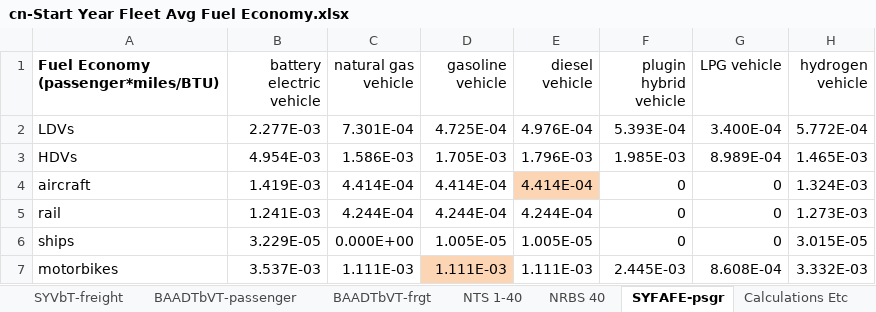
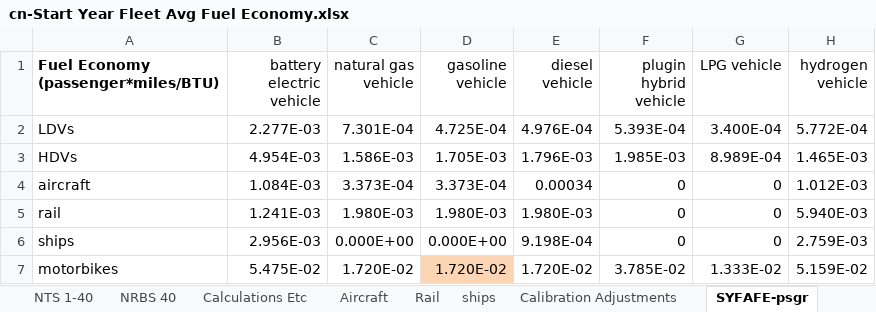
Before and after one commit to Smart-Trans/eps-china2019-smart-trans, an Excel workbook: InputData/trans/SYFAFE/cn-Start Year Fleet Avg Fuel Economy.xlsx, sheet SYFAFE-psgr, drawn as a sheet; values as stored, in another font and other column widths than the file's, no borders; the diff names each change by its address in the sheet, - before the commit and + after, or states it on an @@ line.

```diff
--- a/InputData/trans/SYFAFE/cn-Start Year Fleet Avg Fuel Economy.xlsx (sheet SYFAFE-psgr)
+++ b/InputData/trans/SYFAFE/cn-Start Year Fleet Avg Fuel Economy.xlsx (sheet SYFAFE-psgr)
+sheet tab: Aircraft
+sheet tab: Rail
+sheet tab: ships
@@ sheet tab order changed: NTS 1-40 | NRBS 40 | Calculations Etc | Aircraft | Rail | ships | Calibration Adjustments | SYFAFE-psgr @@
-B4 (battery electric vehicle): 1.419E-03
+B4 (battery electric vehicle): 1.084E-03
-C4 (natural gas vehicle): 4.414E-04
+C4 (natural gas vehicle): 3.373E-04
-D4 (gasoline vehicle): 4.414E-04
+D4 (gasoline vehicle): 3.373E-04
-E4 (diesel vehicle): 4.414E-04
+E4 (diesel vehicle): 0.00034
-E4 fill: #FCD5B5
+E4 fill: none
-H4 (hydrogen vehicle): 1.324E-03
+H4 (hydrogen vehicle): 1.012E-03
-C5 (natural gas vehicle): 4.244E-04
+C5 (natural gas vehicle): 1.980E-03
-D5 (gasoline vehicle): 4.244E-04
+D5 (gasoline vehicle): 1.980E-03
-E5 (diesel vehicle): 4.244E-04
+E5 (diesel vehicle): 1.980E-03
-H5 (hydrogen vehicle): 1.273E-03
+H5 (hydrogen vehicle): 5.940E-03
-B6 (battery electric vehicle): 3.229E-05
+B6 (battery electric vehicle): 2.956E-03
-D6 (gasoline vehicle): 1.005E-05
+D6 (gasoline vehicle): 0.000E+00
-E6 (diesel vehicle): 1.005E-05
+E6 (diesel vehicle): 9.198E-04
-H6 (hydrogen vehicle): 3.015E-05
+H6 (hydrogen vehicle): 2.759E-03
-B7 (battery electric vehicle): 3.537E-03
+B7 (battery electric vehicle): 5.475E-02
-C7 (natural gas vehicle): 1.111E-03
+C7 (natural gas vehicle): 1.720E-02
-D7 (gasoline vehicle): 1.111E-03
+D7 (gasoline vehicle): 1.720E-02
-E7 (diesel vehicle): 1.111E-03
+E7 (diesel vehicle): 1.720E-02
-F7 (plugin hybrid vehicle): 2.445E-03
+F7 (plugin hybrid vehicle): 3.785E-02
-G7 (LPG vehicle): 8.608E-04
+G7 (LPG vehicle): 1.333E-02
-H7 (hydrogen vehicle): 3.332E-03
+H7 (hydrogen vehicle): 5.159E-02
```
Also changed, not shown: sheet BAADTbVT-passenger, sheet BAADTbVT-frgt, sheet SYVbT-passenger, sheet SYVbT-freight, sheet SYFAFE-frgt, sheet Calculations Etc, charts or pictures, InputData/fuels/PEI/Pollutant Emissions Intensities.xlsx, InputData/plcy-schd/IT/Initial Time.xlsx, 50 other files.
